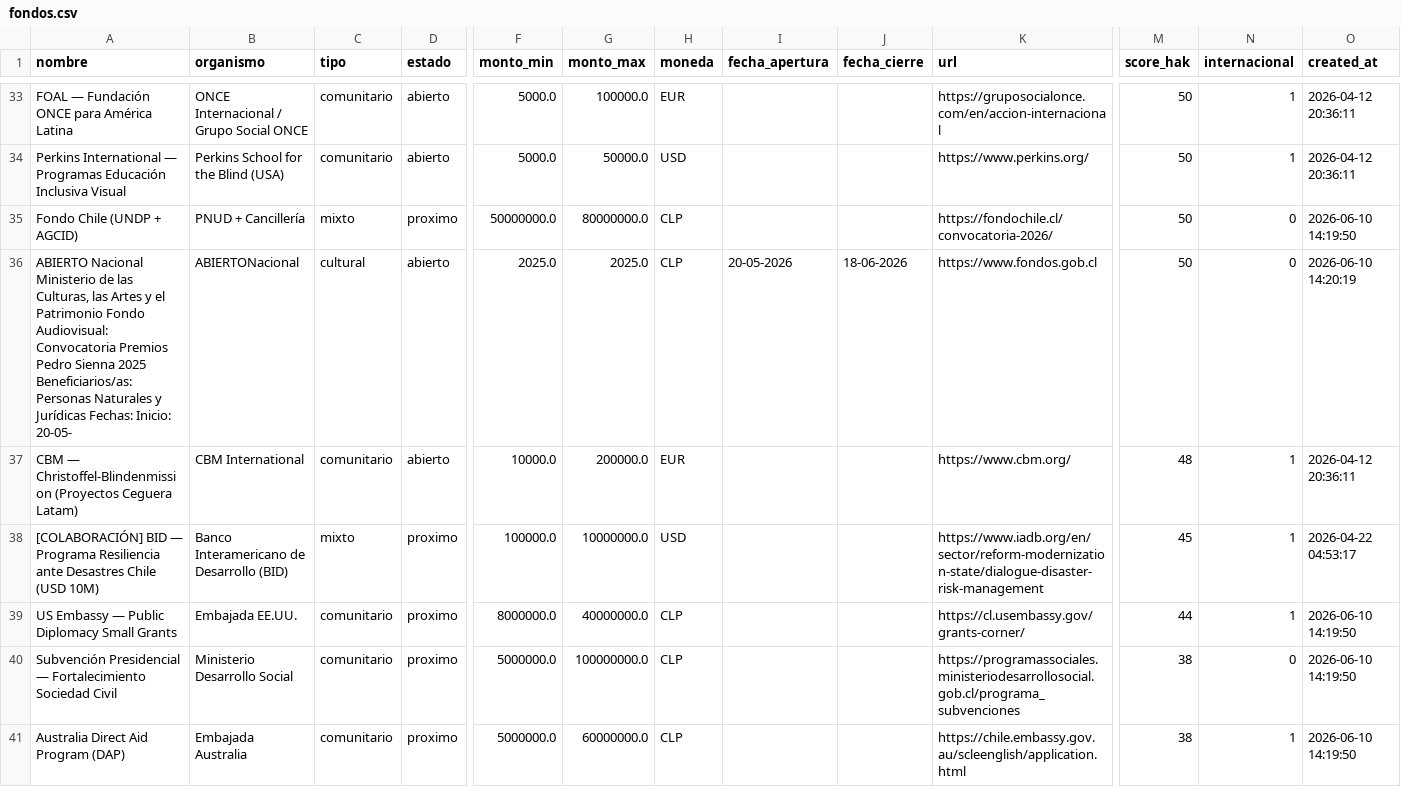
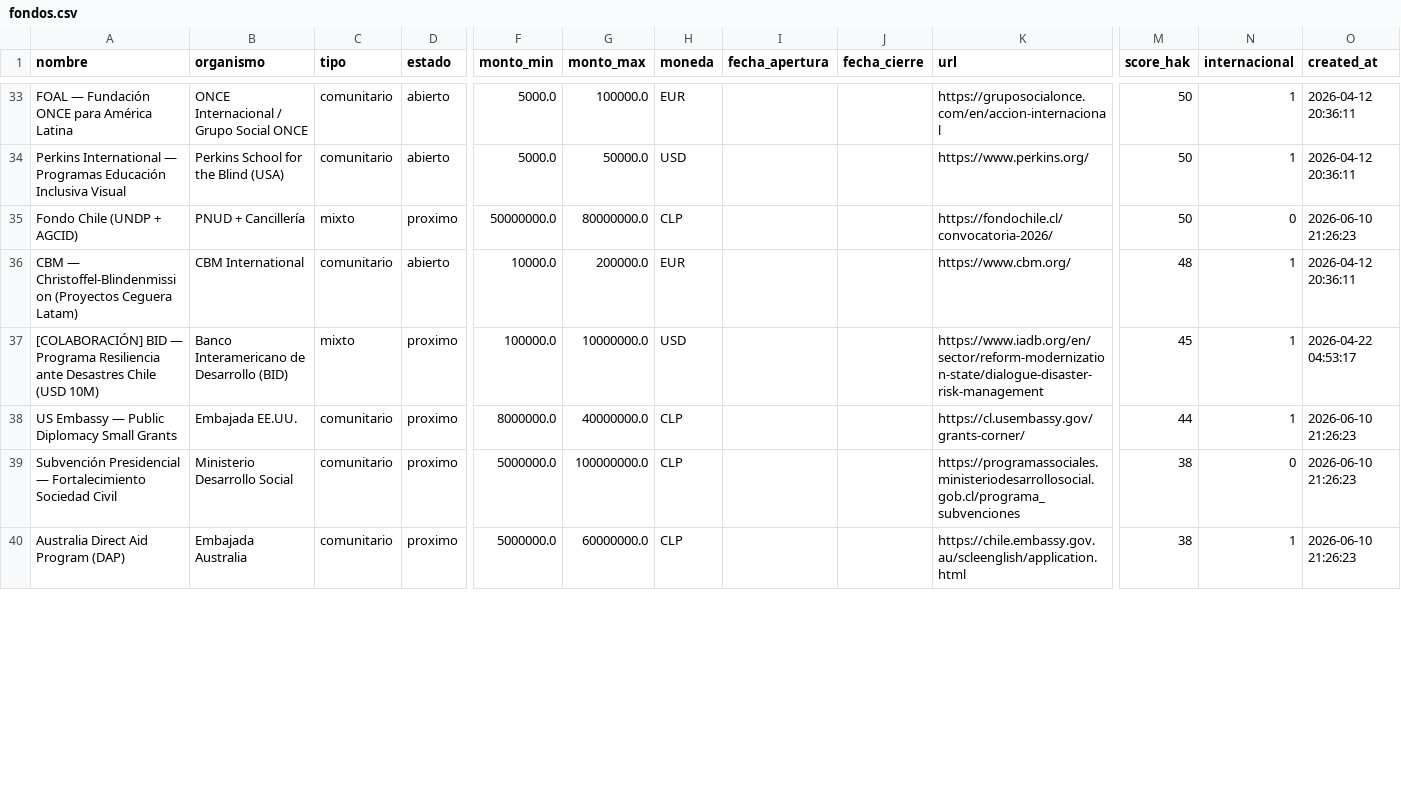
Before and after one commit to geoimagenspa-arch/hak-mp-dashboard, a CSV file: data/fondos.csv, drawn as a sheet; only a part is shown, gaps mark what is left out; removed rows and columns are numbered as before the commit, all else as after; rows hold the shown columns only; the diff covers the shown part only; the diff names each change by its address in the sheet, - before the commit and + after, or states it on an @@ line.

Commit message:
data: fondos 2026-06-10 21:28 UTC (149)

```diff
--- a/data/fondos.csv
+++ b/data/fondos.csv
-O35 (created_at): 2026-06-10 14:19:50
+O35 (created_at): 2026-06-10 21:26:23
-row 36: ABIERTO Nacional Ministerio de las Culturas, las Artes y el Patrimonio Fondo Audiovisual: Convocatoria Premios Pedro Sienna 2025 Beneficiarios/as: Personas Naturales y Jurídicas Fechas: Inicio: 20-05- | ABIERTONacional | cultural | abierto | 2025.0 | 2025.0 | CLP | 20-05-2026 | 18-06-2026 | https://www.fondos.gob.cl | 50 | 0 | 2026-06-10 14:20:19
-O38:O40 (created_at): 2026-06-10 14:19:50
+O38:O40 (created_at): 2026-06-10 21:26:23
```
Also changed, not shown: 3 removed rows and 30 edited cells elsewhere in this file, 1 other file.
